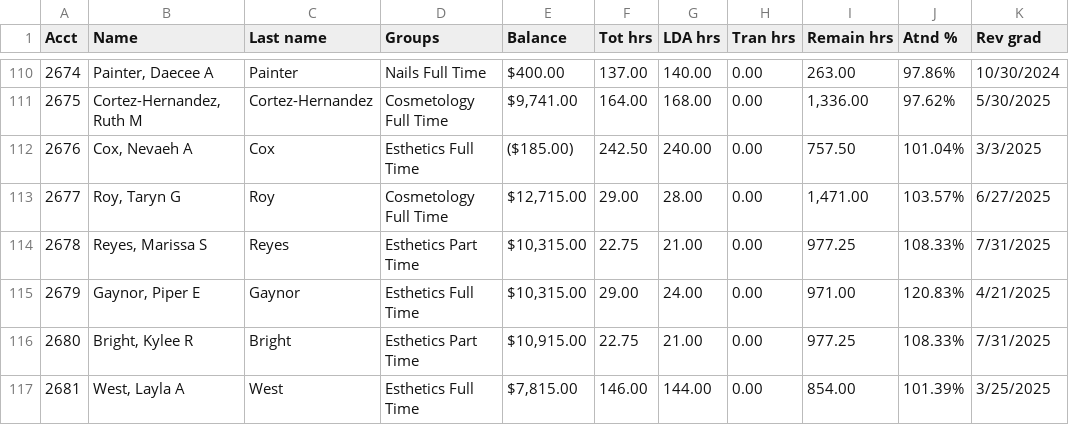
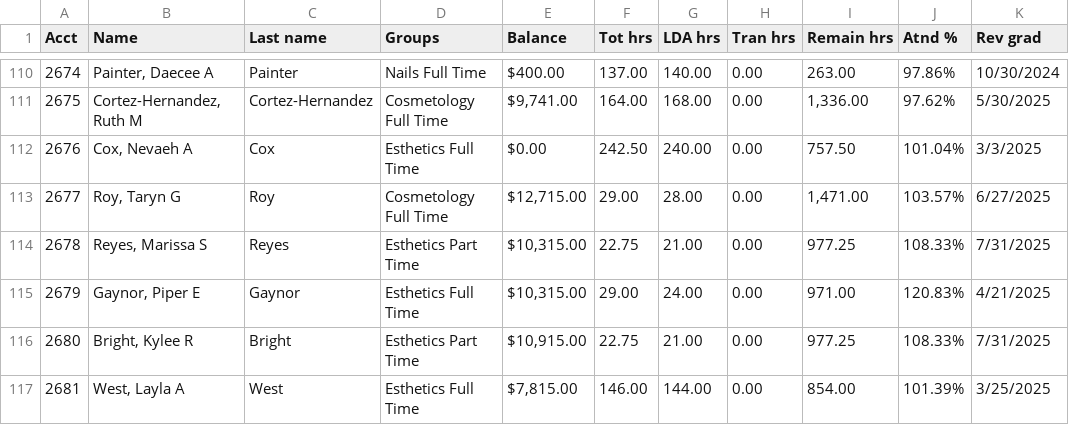
Before and after one commit to SpencerReno/EntourageApp, a CSV file: CSV Files/EntourageApp.csv, drawn as a sheet; only a part is shown, gaps mark what is left out; the diff names each change by its address in the sheet, - before the commit and + after, or states it on an @@ line.

Commit message:
App updated

```diff
--- a/CSV Files/EntourageApp.csv
+++ b/CSV Files/EntourageApp.csv
-E112 (Balance): ($185.00)
+E112 (Balance): $0.00
```
